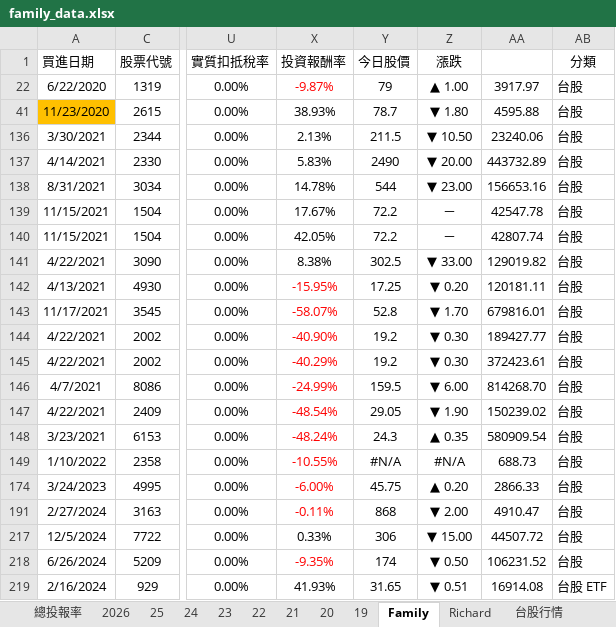
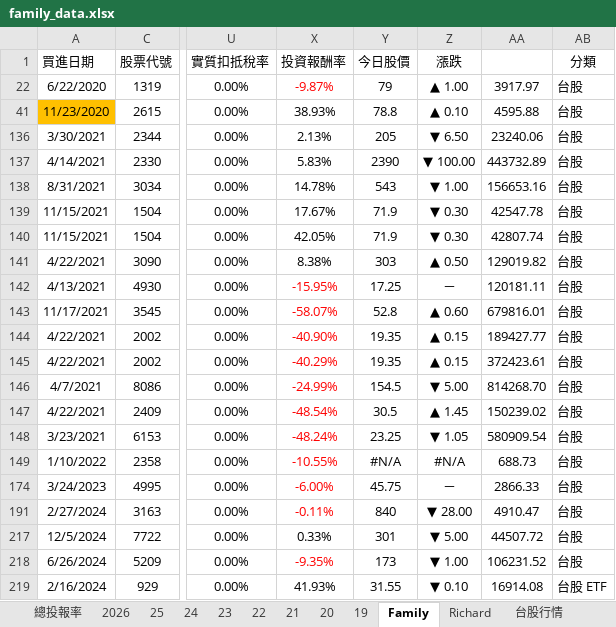
Before and after one commit to even182/family-streamlit-dashboard, an Excel workbook: data/family_data.xlsx, sheet Family, drawn as a sheet; only a part is shown, gaps mark what is left out; values as stored, in another font and other column widths than the file's, no borders; charts and pictures and conditional formats not drawn; the diff covers the shown part only; the diff names each change by its address in the sheet, - before the commit and + after, or states it on an @@ line.

Commit message:
update: family data (2026-06-24)

```diff
--- a/data/family_data.xlsx (sheet Family)
+++ b/data/family_data.xlsx (sheet Family)
-Y41 (今日股價): 78.7
+Y41 (今日股價): 78.8
-Z41 (漲跌): ▼ 1.80
+Z41 (漲跌): ▲ 0.10
-Y136 (今日股價): 211.5
+Y136 (今日股價): 205
-Z136 (漲跌): ▼ 10.50
+Z136 (漲跌): ▼ 6.50
-Y137 (今日股價): 2490
+Y137 (今日股價): 2390
-Z137 (漲跌): ▼ 20.00
+Z137 (漲跌): ▼ 100.00
-Y138 (今日股價): 544
+Y138 (今日股價): 543
-Z138 (漲跌): ▼ 23.00
+Z138 (漲跌): ▼ 1.00
-Y139:Y140 (今日股價): 72.2
+Y139:Y140 (今日股價): 71.9
-Z139:Z140 (漲跌): －
+Z139:Z140 (漲跌): ▼ 0.30
-Y141 (今日股價): 302.5
+Y141 (今日股價): 303
-Z141 (漲跌): ▼ 33.00
+Z141 (漲跌): ▲ 0.50
-Z142 (漲跌): ▼ 0.20
+Z142 (漲跌): －
-Z143 (漲跌): ▼ 1.70
+Z143 (漲跌): ▲ 0.60
-Y144:Y145 (今日股價): 19.2
+Y144:Y145 (今日股價): 19.35
-Z144:Z145 (漲跌): ▼ 0.30
+Z144:Z145 (漲跌): ▲ 0.15
-Y146 (今日股價): 159.5
+Y146 (今日股價): 154.5
-Z146 (漲跌): ▼ 6.00
+Z146 (漲跌): ▼ 5.00
-Y147 (今日股價): 29.05
+Y147 (今日股價): 30.5
-Z147 (漲跌): ▼ 1.90
+Z147 (漲跌): ▲ 1.45
-Y148 (今日股價): 24.3
+Y148 (今日股價): 23.25
-Z148 (漲跌): ▲ 0.35
+Z148 (漲跌): ▼ 1.05
-Z174 (漲跌): ▲ 0.20
+Z174 (漲跌): －
-Y191 (今日股價): 868
+Y191 (今日股價): 840
-Z191 (漲跌): ▼ 2.00
+Z191 (漲跌): ▼ 28.00
-Y217 (今日股價): 306
+Y217 (今日股價): 301
-Z217 (漲跌): ▼ 15.00
+Z217 (漲跌): ▼ 5.00
-Y218 (今日股價): 174
+Y218 (今日股價): 173
-Z218 (漲跌): ▼ 0.50
+Z218 (漲跌): ▼ 1.00
-Y219 (今日股價): 31.65
+Y219 (今日股價): 31.55
-Z219 (漲跌): ▼ 0.51
+Z219 (漲跌): ▼ 0.10
```
Also changed, not shown: 1 added row, 1 removed row, 334 edited cells and cell formats elsewhere in this sheet, sheet 台股行情, sheet 2026, sheet Richard, sheet 21, sheet 25, sheet 24, 5 more sheets, hidden cells, charts or pictures.
